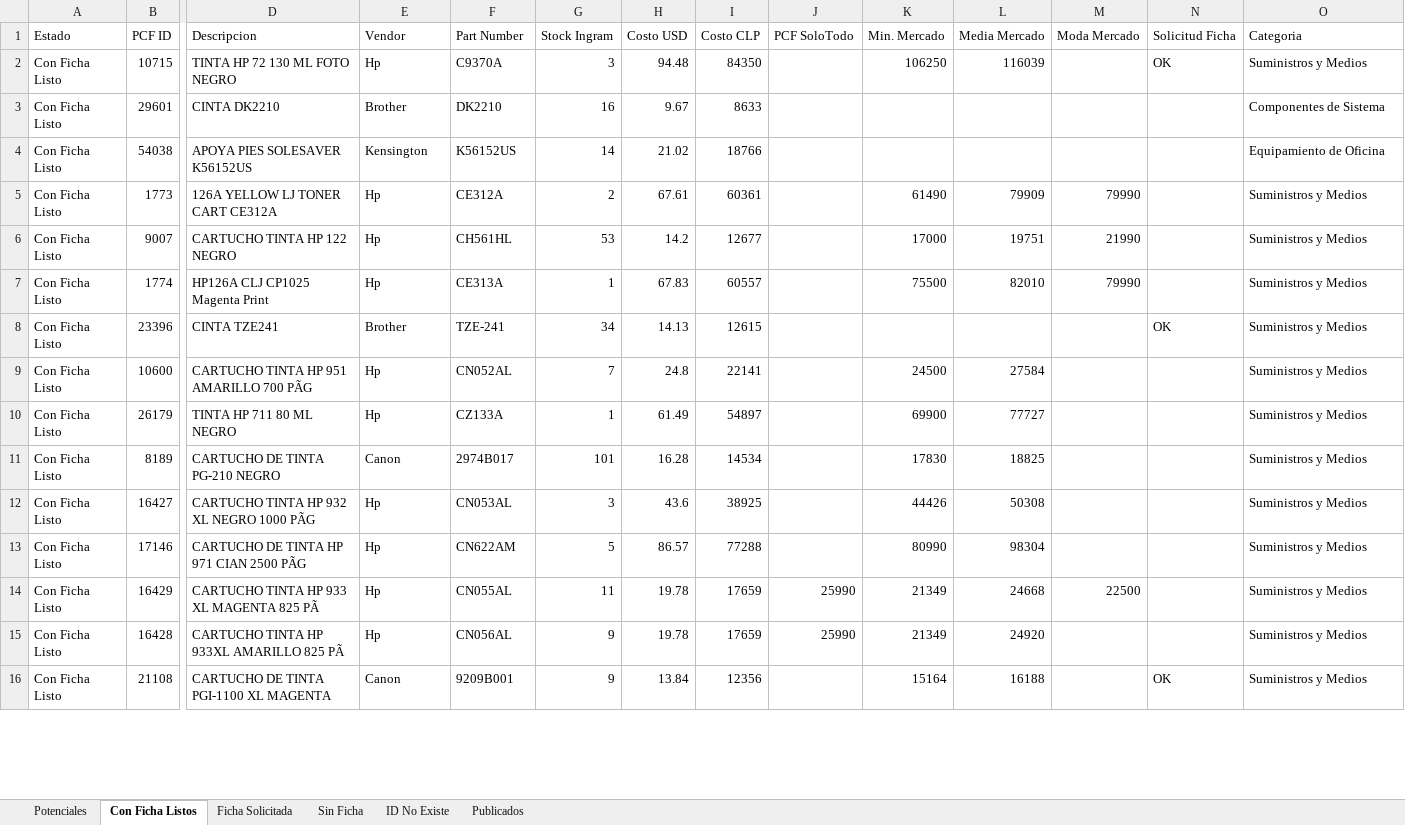
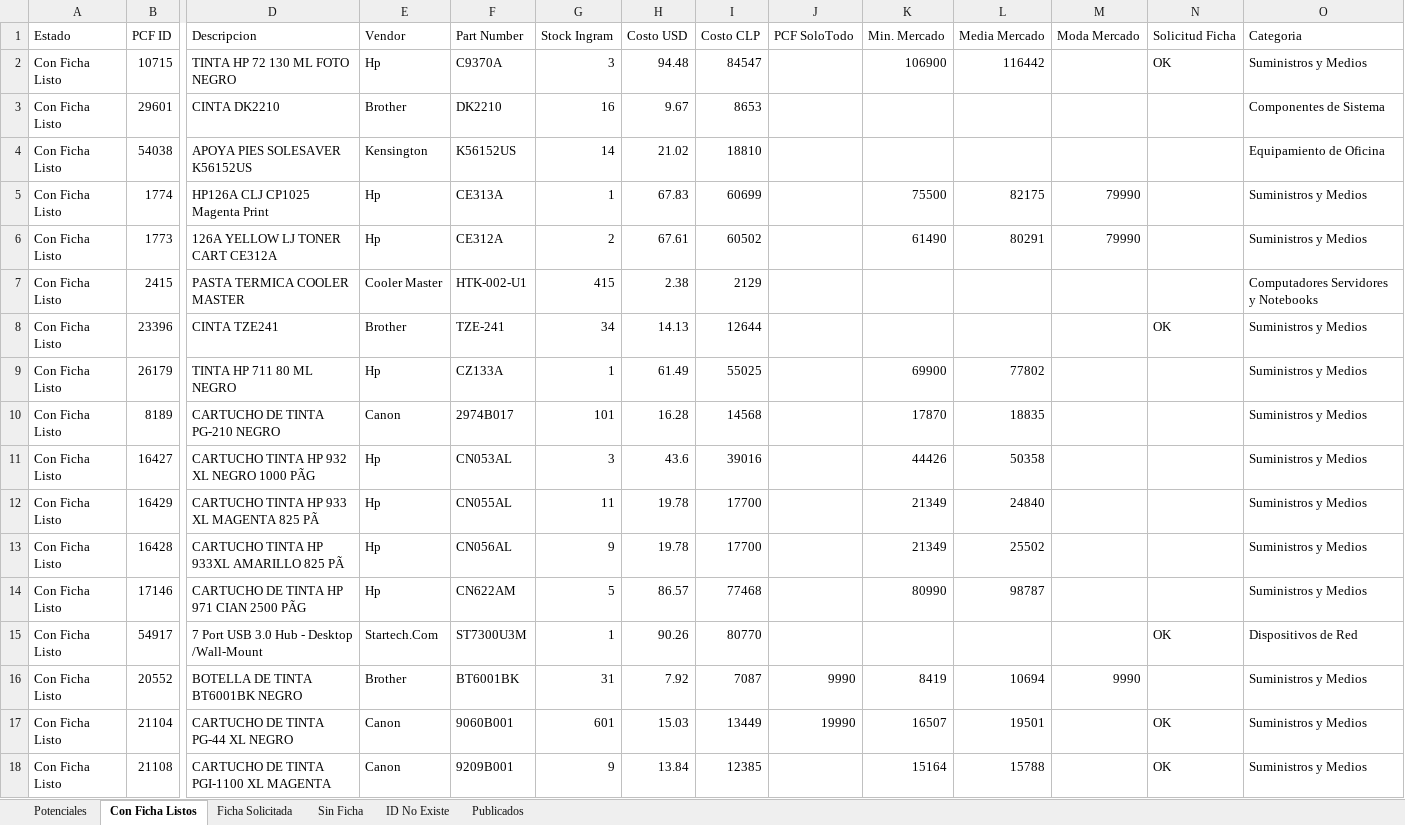
Before and after one commit to aincatoni/pcfactory-monitor-mayoristas, an Excel workbook: mayorista-report.xlsx, sheet Con Ficha Listos, drawn as a sheet; only a part is shown, gaps mark what is left out; values as stored, in another font and other column widths than the file's, no borders; removed rows and columns are numbered as before the commit, all else as after; rows hold the shown columns only; the diff covers the shown part only; the diff names each change by its address in the sheet, - before the commit and + after, or states it on an @@ line.

```diff
--- a/mayorista-report.xlsx (sheet Con Ficha Listos)
+++ b/mayorista-report.xlsx (sheet Con Ficha Listos)
-I2 (Costo CLP): 84350
+I2 (Costo CLP): 84547
-K2 (Min. Mercado): 106250
+K2 (Min. Mercado): 106900
-L2 (Media Mercado): 116039
+L2 (Media Mercado): 116442
-I3 (Costo CLP): 8633
+I3 (Costo CLP): 8653
-I4 (Costo CLP): 18766
+I4 (Costo CLP): 18810
-row 5: Con Ficha Listo | 1773 | 126A YELLOW LJ TONER CART CE312A | Hp | CE312A | 2 | 67.61 | 60361 |  | 61490 | 79909 | 79990 |  | Suministros y Medios
-row 6: Con Ficha Listo | 9007 | CARTUCHO TINTA HP 122 NEGRO | Hp | CH561HL | 53 | 14.2 | 12677 |  | 17000 | 19751 | 21990 |  | Suministros y Medios
-I5 (Costo CLP): 60557
+I5 (Costo CLP): 60699
-L5 (Media Mercado): 82010
+L5 (Media Mercado): 82175
+row 6: Con Ficha Listo | 1773 | 126A YELLOW LJ TONER CART CE312A | Hp | CE312A | 2 | 67.61 | 60502 |  | 61490 | 80291 | 79990 |  | Suministros y Medios
+row 7: Con Ficha Listo | 2415 | PASTA TERMICA COOLER MASTER | Cooler Master | HTK-002-U1 | 415 | 2.38 | 2129 |  |  |  |  |  | Computadores Servidores y Notebooks
-I8 (Costo CLP): 12615
+I8 (Costo CLP): 12644
-row 9: Con Ficha Listo | 10600 | CARTUCHO TINTA HP 951 AMARILLO 700 PÃG | Hp | CN052AL | 7 | 24.8 | 22141 |  | 24500 | 27584 |  |  | Suministros y Medios
-I9 (Costo CLP): 54897
+I9 (Costo CLP): 55025
-L9 (Media Mercado): 77727
+L9 (Media Mercado): 77802
-I10 (Costo CLP): 14534
+I10 (Costo CLP): 14568
-K10 (Min. Mercado): 17830
+K10 (Min. Mercado): 17870
-L10 (Media Mercado): 18825
+L10 (Media Mercado): 18835
-I11 (Costo CLP): 38925
+I11 (Costo CLP): 39016
-L11 (Media Mercado): 50308
+L11 (Media Mercado): 50358
-row 13: Con Ficha Listo | 17146 | CARTUCHO DE TINTA HP 971 CIAN 2500 PÃG | Hp | CN622AM | 5 | 86.57 | 77288 |  | 80990 | 98304 |  |  | Suministros y Medios
-I12:I13 (Costo CLP): 17659
+I12:I13 (Costo CLP): 17700
-J12:J13 (PCF SoloTodo): 25990
+J12:J13 (PCF SoloTodo): (empty)
-L12 (Media Mercado): 24668
+L12 (Media Mercado): 24840
-M12 (Moda Mercado): 22500
+M12 (Moda Mercado): (empty)
-L13 (Media Mercado): 24920
+L13 (Media Mercado): 25502
+row 14: Con Ficha Listo | 17146 | CARTUCHO DE TINTA HP 971 CIAN 2500 PÃG | Hp | CN622AM | 5 | 86.57 | 77468 |  | 80990 | 98787 |  |  | Suministros y Medios
+row 15: Con Ficha Listo | 54917 | 7 Port USB 3.0 Hub - Desktop /Wall-Mount | Startech.Com | ST7300U3M | 1 | 90.26 | 80770 |  |  |  |  | OK | Dispositivos de Red
+row 16: Con Ficha Listo | 20552 | BOTELLA DE TINTA BT6001BK NEGRO | Brother | BT6001BK | 31 | 7.92 | 7087 | 9990 | 8419 | 10694 | 9990 |  | Suministros y Medios
+row 17: Con Ficha Listo | 21104 | CARTUCHO DE TINTA PG-44 XL NEGRO | Canon | 9060B001 | 601 | 15.03 | 13449 | 19990 | 16507 | 19501 |  | OK | Suministros y Medios
-I18 (Costo CLP): 12356
+I18 (Costo CLP): 12385
-L18 (Media Mercado): 16188
+L18 (Media Mercado): 15788
```
Also changed, not shown: 18 added rows, 20 removed rows and 229 edited cells elsewhere in this sheet, sheet Potenciales, sheet Publicados, sheet ID No Existe, sheet Ficha Solicitada, sheet Sin Ficha, 2 other files.
